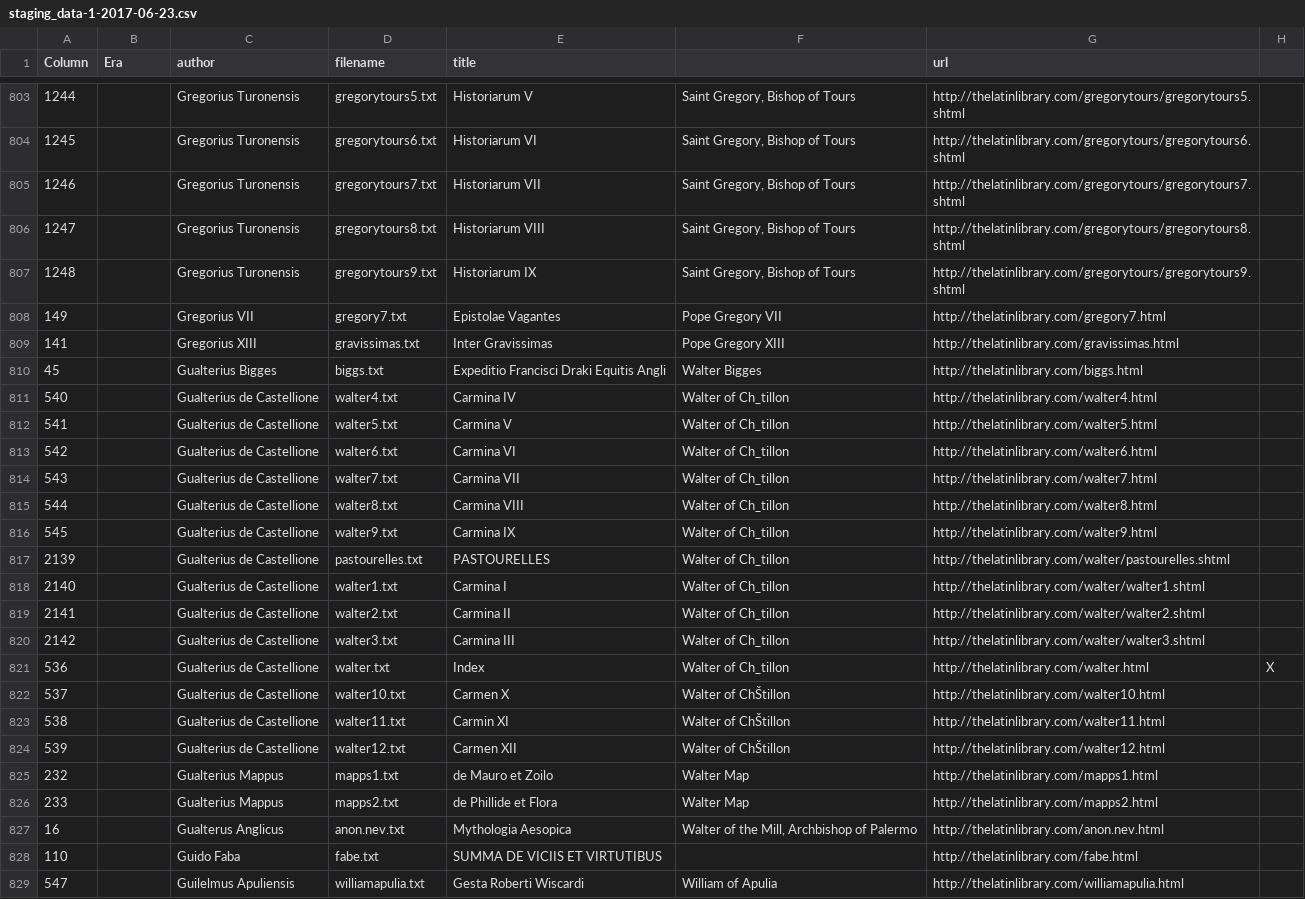
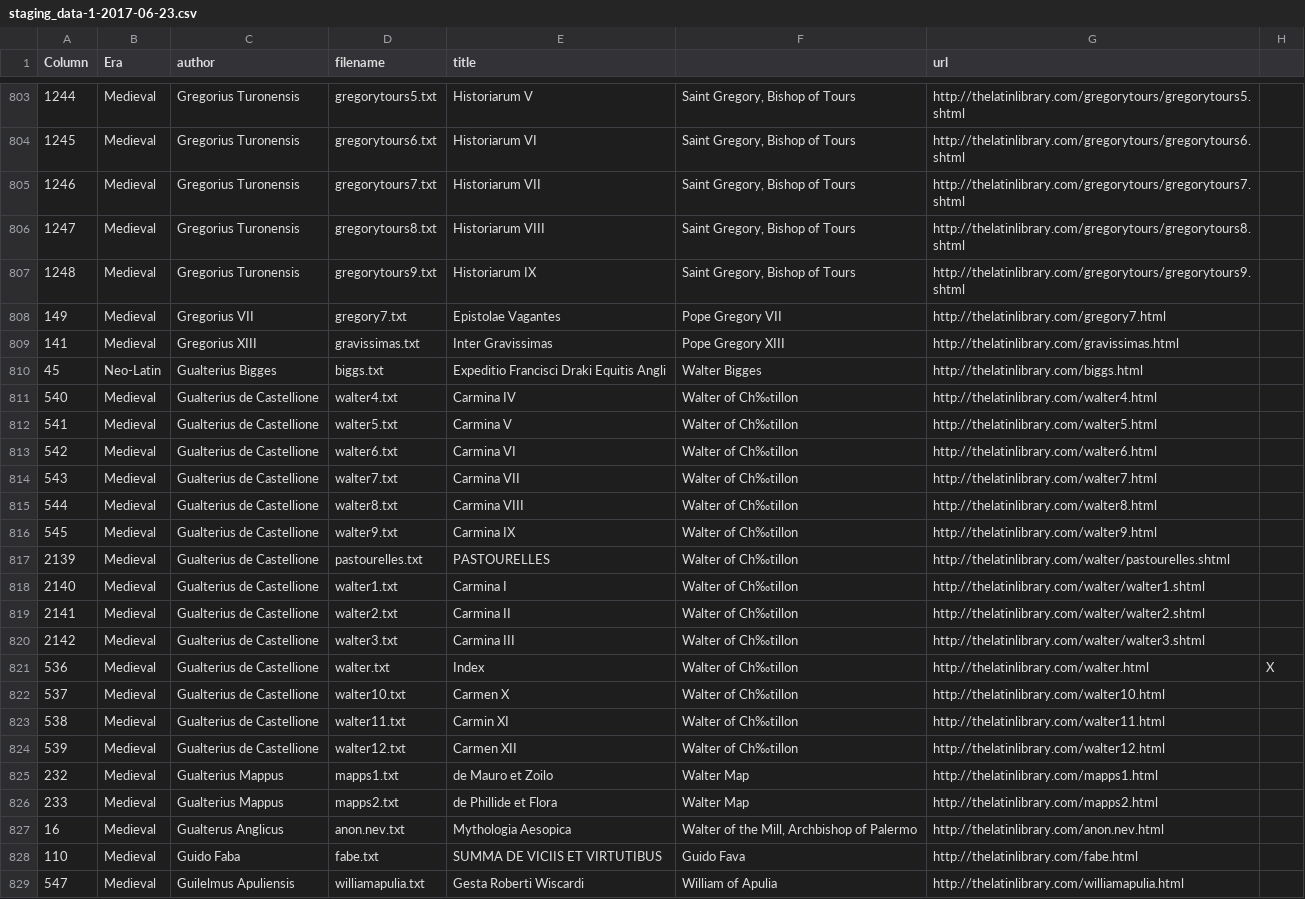
Before and after one commit to sjhuskey/latin_text_latin_library, a CSV file: staging_data-1-2017-06-23.csv, drawn as a sheet; only a part is shown, gaps mark what is left out; the diff covers the shown part only; the diff names each change by its address in the sheet, - before the commit and + after, or states it on an @@ line.

```diff
--- a/staging_data-1-2017-06-23.csv
+++ b/staging_data-1-2017-06-23.csv
-B803:B809 (Era): (empty)
+B803:B809 (Era): Medieval
-B810 (Era): (empty)
+B810 (Era): Neo-Latin
-B811:B829 (Era): (empty)
+B811:B829 (Era): Medieval
-F811:F821: Walter of Ch_tillon
+F811:F821: Walter of Ch‰tillon
-F822:F824: Walter of ChŠtillon
+F822:F824: Walter of Ch‰tillon
-F828: (empty)
+F828: Guido Fava
```
Also changed, not shown: 111 edited cells elsewhere in this file.
